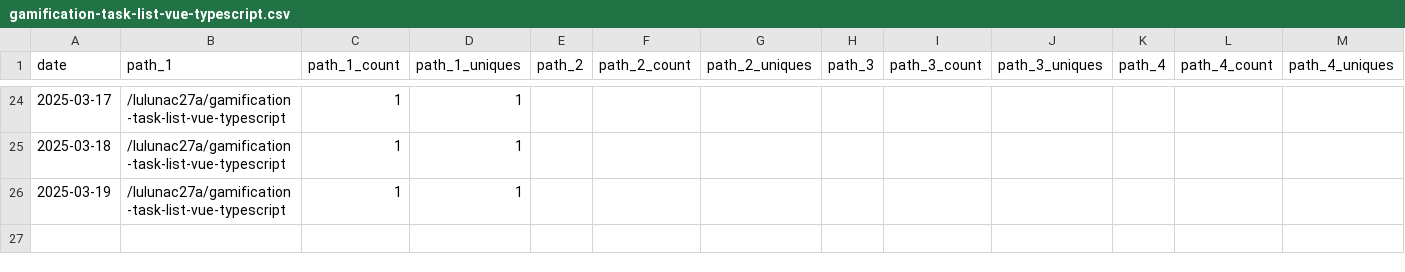
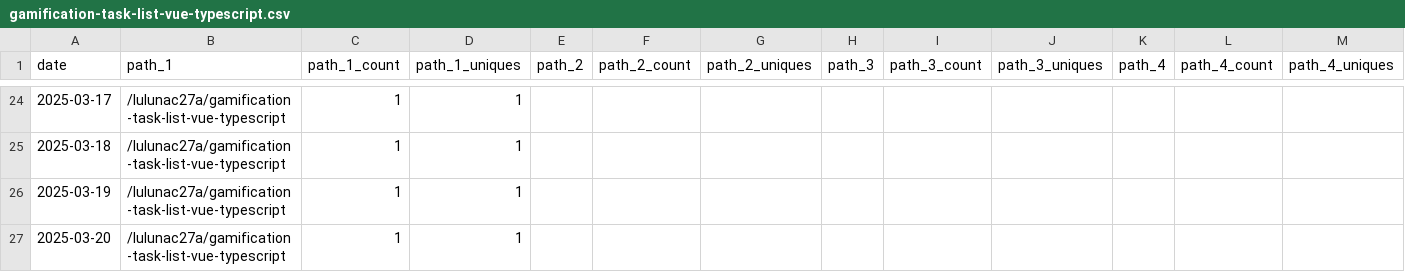
Before and after one commit to lulunac27a/github-repo-traffic-stats, a CSV file: data/github_paths/gamification-task-list-vue-typescript.csv, drawn as a sheet; only a part is shown, gaps mark what is left out; rows hold the shown columns only; the diff names each change by its address in the sheet, - before the commit and + after, or states it on an @@ line.

```diff
--- a/data/github_paths/gamification-task-list-vue-typescript.csv
+++ b/data/github_paths/gamification-task-list-vue-typescript.csv
+row 27: 2025-03-20 | /lulunac27a/gamification-task-list-vue-typescript | 1 | 1
```
Also changed, not shown: data/github_paths/lulunac27a.csv, data/github_paths/number-guessing-game-js-with-score.csv, 34 other files.
